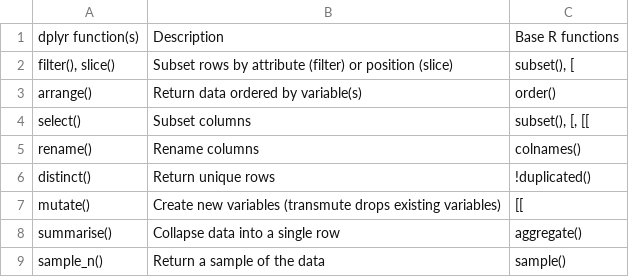
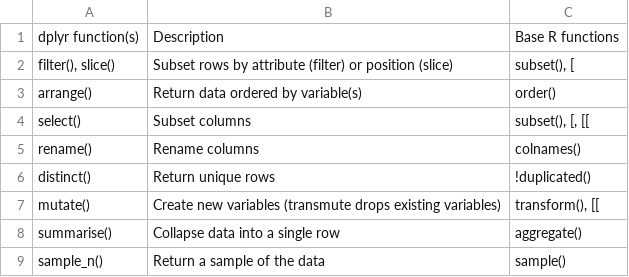
Before and after one commit to csgillespie/efficientR, a CSV file: extdata/dplyr-verbs.csv, drawn as a sheet.

Commit message:
Transform is like base's mutate

```diff
--- a/extdata/dplyr-verbs.csv
+++ b/extdata/dplyr-verbs.csv
@@ -6,3 +6,3 @@
 "distinct()","Return unique rows","!duplicated()"
-"mutate()","Create new variables (transmute drops existing variables)","[["
+"mutate()","Create new variables (transmute drops existing variables)","transform(), [["
 "summarise()","Collapse data into a single row","aggregate()"
```
